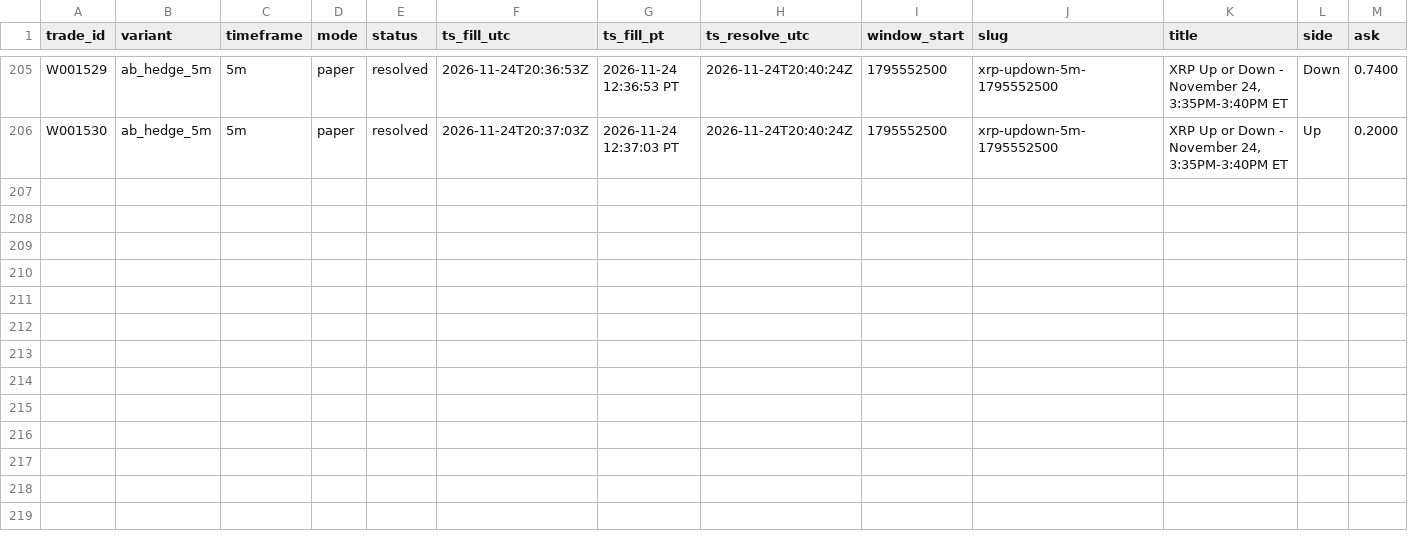
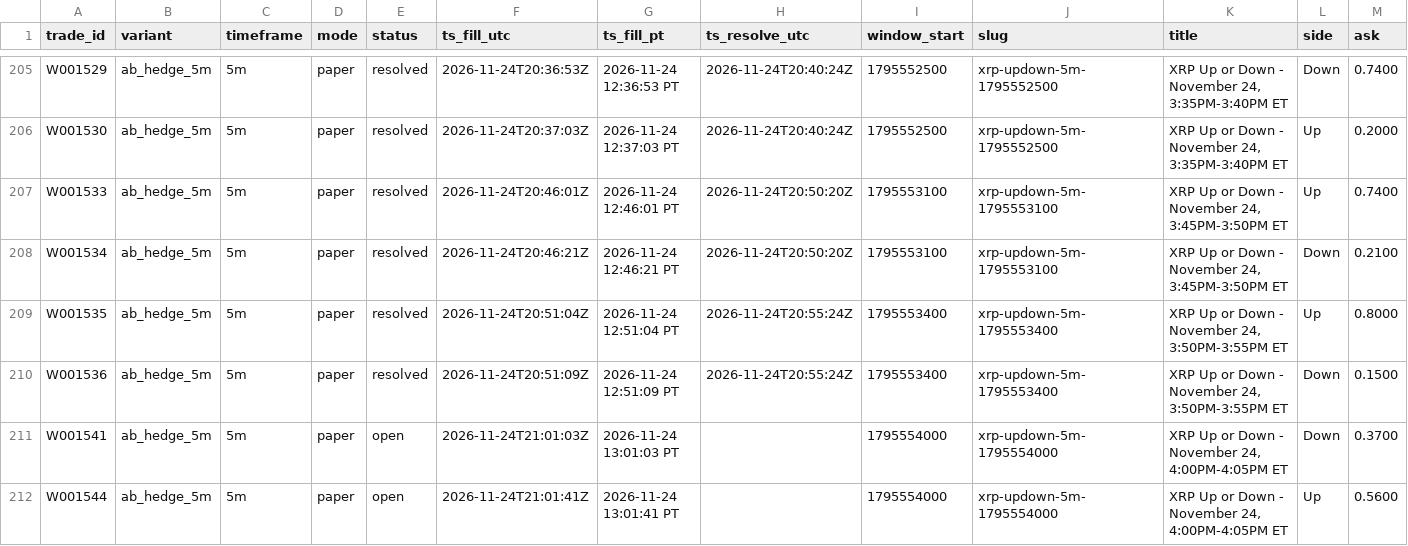
Before and after one commit to michaeldeuchar-dotcom/xrp-paper-bot, a CSV file: data/week2/trades_ab_hedge_5m.csv, drawn as a sheet; only a part is shown, gaps mark what is left out; rows hold the shown columns only; the diff names each change by its address in the sheet, - before the commit and + after, or states it on an @@ line.

```diff
--- a/data/week2/trades_ab_hedge_5m.csv
+++ b/data/week2/trades_ab_hedge_5m.csv
+row 207: W001533 | ab_hedge_5m | 5m | paper | resolved | 2026-11-24T20:46:01Z | 2026-11-24 12:46:01 PT | 2026-11-24T20:50:20Z | 1795553100 | xrp-updown-5m-1795553100 | XRP Up or Down - November 24, 3:45PM-3:50PM ET | Up | 0.7400
+row 208: W001534 | ab_hedge_5m | 5m | paper | resolved | 2026-11-24T20:46:21Z | 2026-11-24 12:46:21 PT | 2026-11-24T20:50:20Z | 1795553100 | xrp-updown-5m-1795553100 | XRP Up or Down - November 24, 3:45PM-3:50PM ET | Down | 0.2100
+row 209: W001535 | ab_hedge_5m | 5m | paper | resolved | 2026-11-24T20:51:04Z | 2026-11-24 12:51:04 PT | 2026-11-24T20:55:24Z | 1795553400 | xrp-updown-5m-1795553400 | XRP Up or Down - November 24, 3:50PM-3:55PM ET | Up | 0.8000
+row 210: W001536 | ab_hedge_5m | 5m | paper | resolved | 2026-11-24T20:51:09Z | 2026-11-24 12:51:09 PT | 2026-11-24T20:55:24Z | 1795553400 | xrp-updown-5m-1795553400 | XRP Up or Down - November 24, 3:50PM-3:55PM ET | Down | 0.1500
+row 211: W001541 | ab_hedge_5m | 5m | paper | open | 2026-11-24T21:01:03Z | 2026-11-24 13:01:03 PT |  | 1795554000 | xrp-updown-5m-1795554000 | XRP Up or Down - November 24, 4:00PM-4:05PM ET | Down | 0.3700
+row 212: W001544 | ab_hedge_5m | 5m | paper | open | 2026-11-24T21:01:41Z | 2026-11-24 13:01:41 PT |  | 1795554000 | xrp-updown-5m-1795554000 | XRP Up or Down - November 24, 4:00PM-4:05PM ET | Up | 0.5600
```
Also changed, not shown: data/week2/ab_hedge_pairs.csv, data/week2/decisions_tail.csv, 14 other files.
